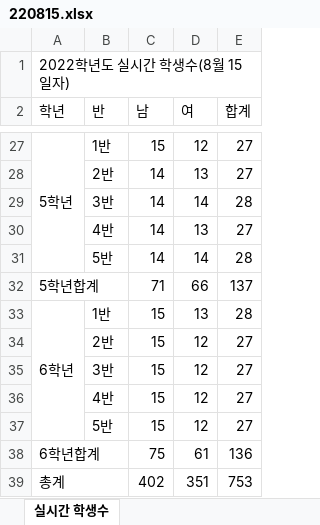
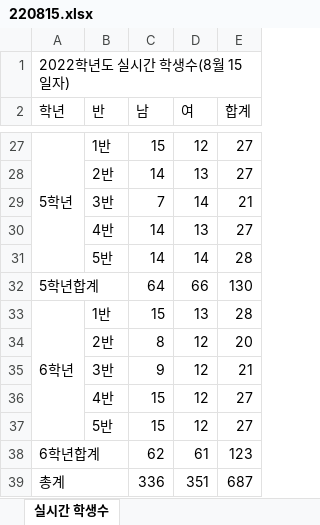
Before and after one commit to 951237/streamlit_asbugok_student_status, an Excel workbook: 220815.xlsx, sheet 실시간 학생수, drawn as a sheet; only a part is shown, gaps mark what is left out; values as stored, in another font and other column widths than the file's, no cell formats; the diff covers the shown part only; the diff names each change by its address in the sheet, - before the commit and + after, or states it on an @@ line.

```diff
--- a/220815.xlsx (sheet 실시간 학생수)
+++ b/220815.xlsx (sheet 실시간 학생수)
-C29 (남): 14
+C29 (남): 7
-E29 (합계): 28
+E29 (합계): 21
-C32 (남): 71
+C32 (남): 64
-E32 (합계): 137
+E32 (합계): 130
-C34 (남): 15
+C34 (남): 8
-E34 (합계): 27
+E34 (합계): 20
-C35 (남): 15
+C35 (남): 9
-E35 (합계): 27
+E35 (합계): 21
-C38 (남): 75
+C38 (남): 62
-E38 (합계): 136
+E38 (합계): 123
-C39 (남): 402
+C39 (남): 336
-E39 (합계): 753
+E39 (합계): 687
```
Also changed, not shown: 24 edited cells elsewhere in this sheet, cell formats.
